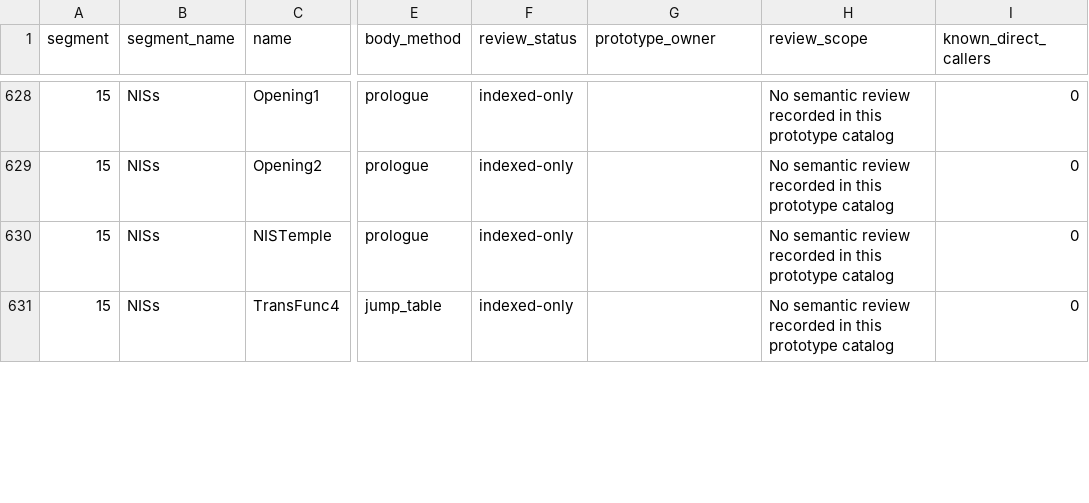
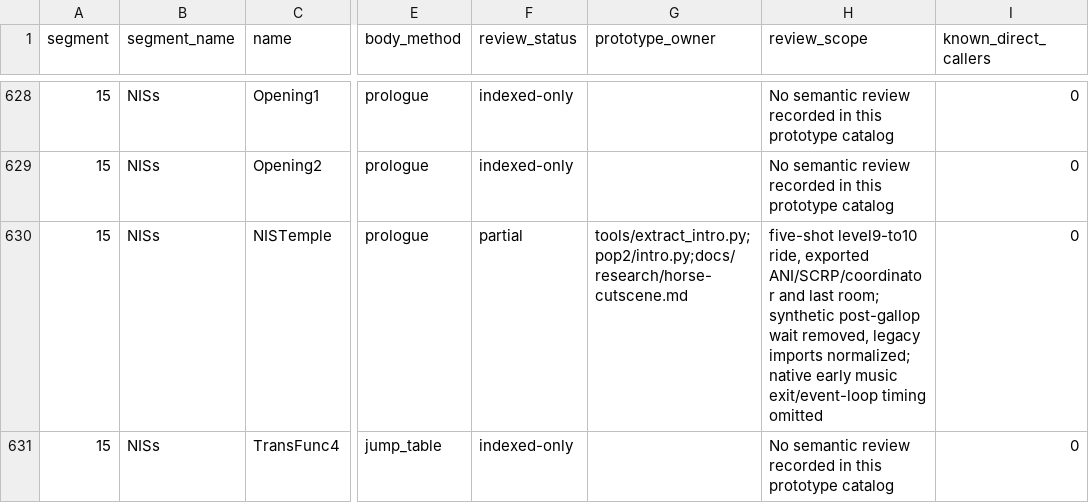
Before and after one commit to Pessegos/prince-of-persia-2-macintosh-native, a CSV file: docs/RECOVERY_CATALOG.csv, drawn as a sheet; only a part is shown, gaps mark what is left out; the diff covers the shown part only; the diff names each change by its address in the sheet, - before the commit and + after, or states it on an @@ line.

Commit message:
Repair level-nine horse ride timing and arrival

```diff
--- a/docs/RECOVERY_CATALOG.csv
+++ b/docs/RECOVERY_CATALOG.csv
-F630 (review_status): indexed-only
+F630 (review_status): partial
-G630 (prototype_owner): (empty)
+G630 (prototype_owner): tools/extract_intro.py;pop2/intro.py;docs/research/horse-cutscene.md
-H630 (review_scope): No semantic review recorded in this prototype catalog
+H630 (review_scope): five-shot level9-to10 ride, exported ANI/SCRP/coordinator and last room; synthetic post-gallop wait removed, legacy imports normalized; native early music exit/event-loop timing omitted
```
Also changed, not shown: 12 edited cells elsewhere in this file, 9 other files.
